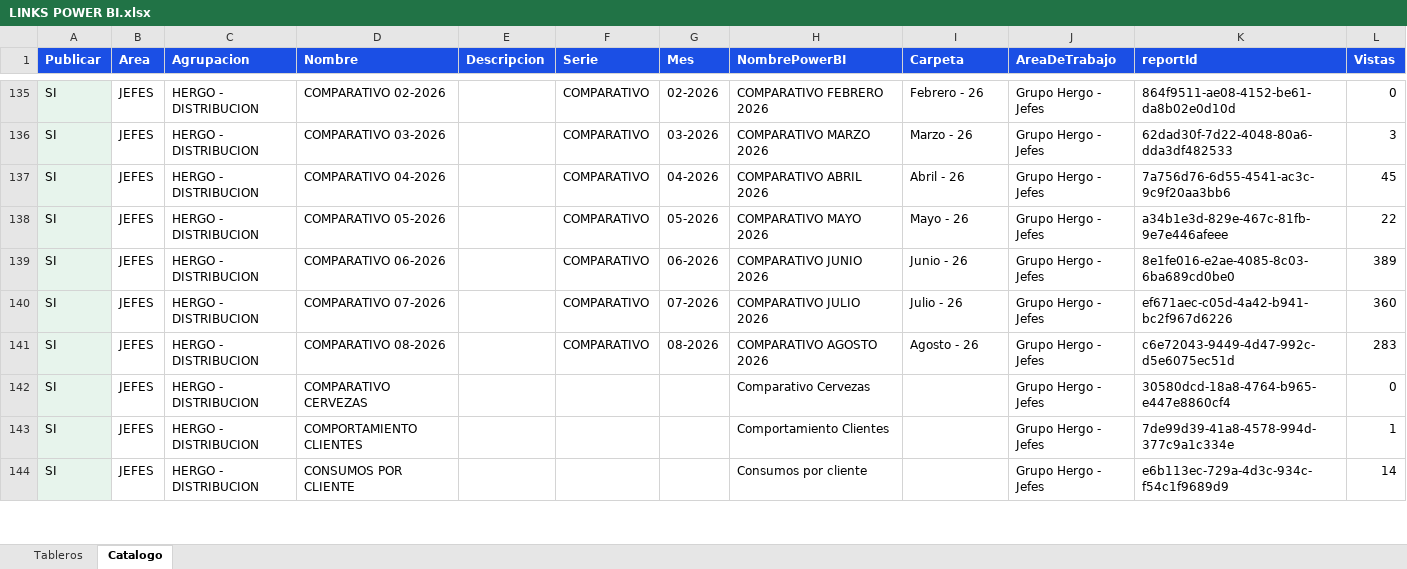
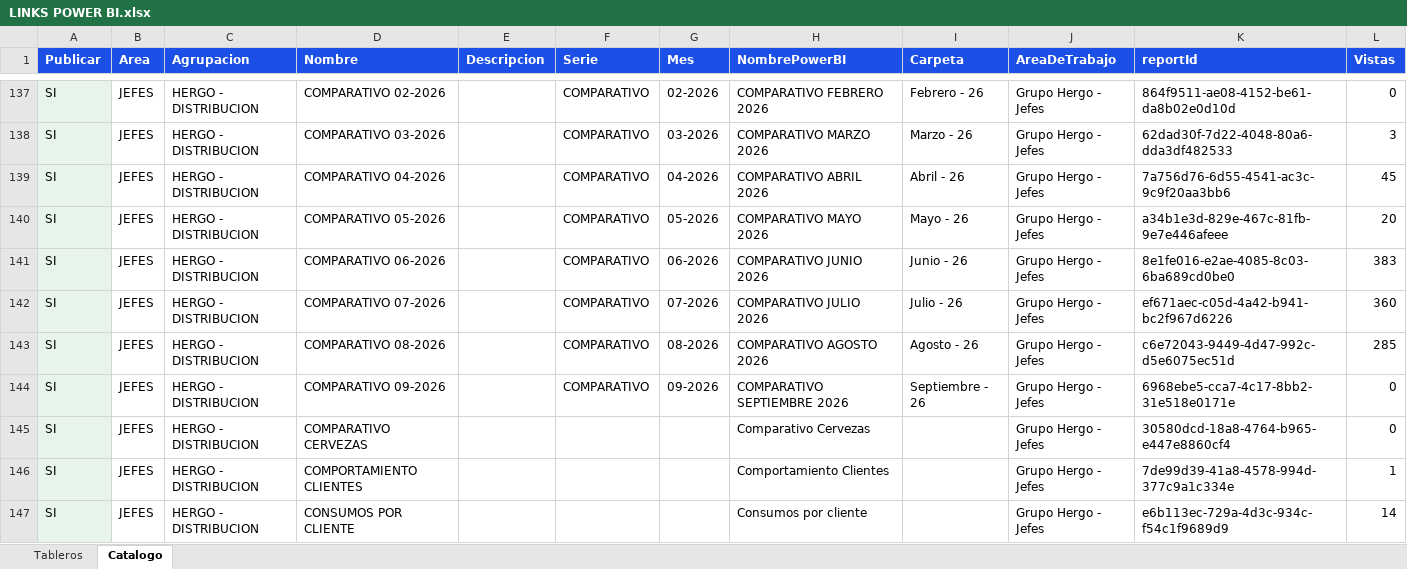
Before and after one commit to planeamientocomercialhergo-cyber/tableros-powerbi, an Excel workbook: LINKS POWER BI.xlsx, sheet Catalogo, drawn as a sheet; only a part is shown, gaps mark what is left out; values as stored, in another font and other column widths than the file's, no borders; addresses are those after the commit; the diff covers the shown part only; the diff names each change by its address in the sheet, - before the commit and + after, or states it on an @@ line.

```diff
--- a/LINKS POWER BI.xlsx (sheet Catalogo)
+++ b/LINKS POWER BI.xlsx (sheet Catalogo)
-L140 (Vistas): 22
+L140 (Vistas): 20
-L141 (Vistas): 389
+L141 (Vistas): 383
-L143 (Vistas): 283
+L143 (Vistas): 285
+row 144: SI | JEFES | HERGO - DISTRIBUCION | COMPARATIVO 09-2026 |  | COMPARATIVO | 09-2026 | COMPARATIVO SEPTIEMBRE 2026 | Septiembre - 26 | Grupo Hergo - Jefes | 6968ebe5-cca7-4c17-8bb2-31e518e0171e | 0
```
Also changed, not shown: 2 added rows and 21 edited cells elsewhere in this sheet, sheet Tableros.
